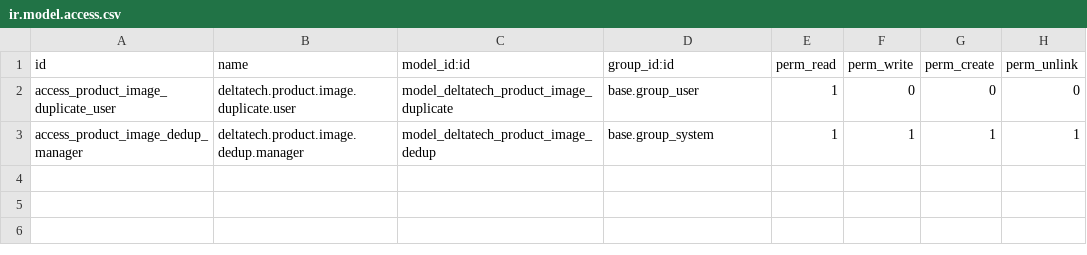
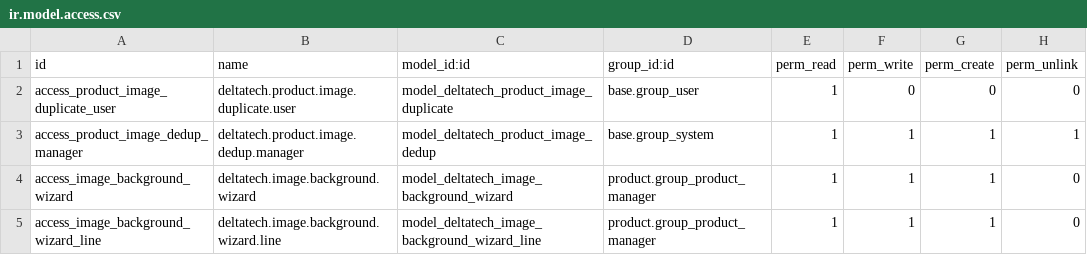
Before and after one commit to dhongu/deltatech, a CSV file: deltatech_image_optimize/security/ir.model.access.csv, drawn as a sheet; the diff names each change by its address in the sheet, - before the commit and + after, or states it on an @@ line.

```diff
--- a/deltatech_image_optimize/security/ir.model.access.csv
+++ b/deltatech_image_optimize/security/ir.model.access.csv
+row 4: access_image_background_wizard | deltatech.image.background.wizard | model_deltatech_image_background_wizard | product.group_product_manager | 1 | 1 | 1 | 0
+row 5: access_image_background_wizard_line | deltatech.image.background.wizard.line | model_deltatech_image_background_wizard_line | product.group_product_manager | 1 | 1 | 1 | 0
```
Also changed, not shown: 10 other files.
